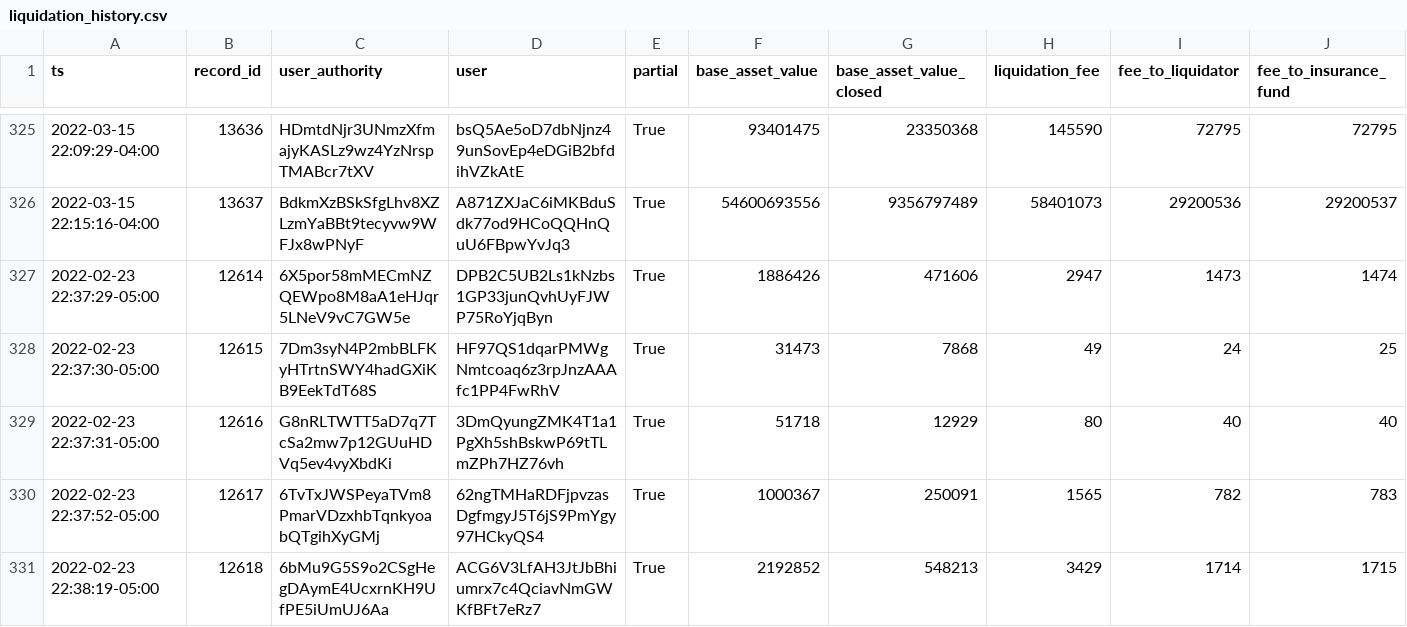
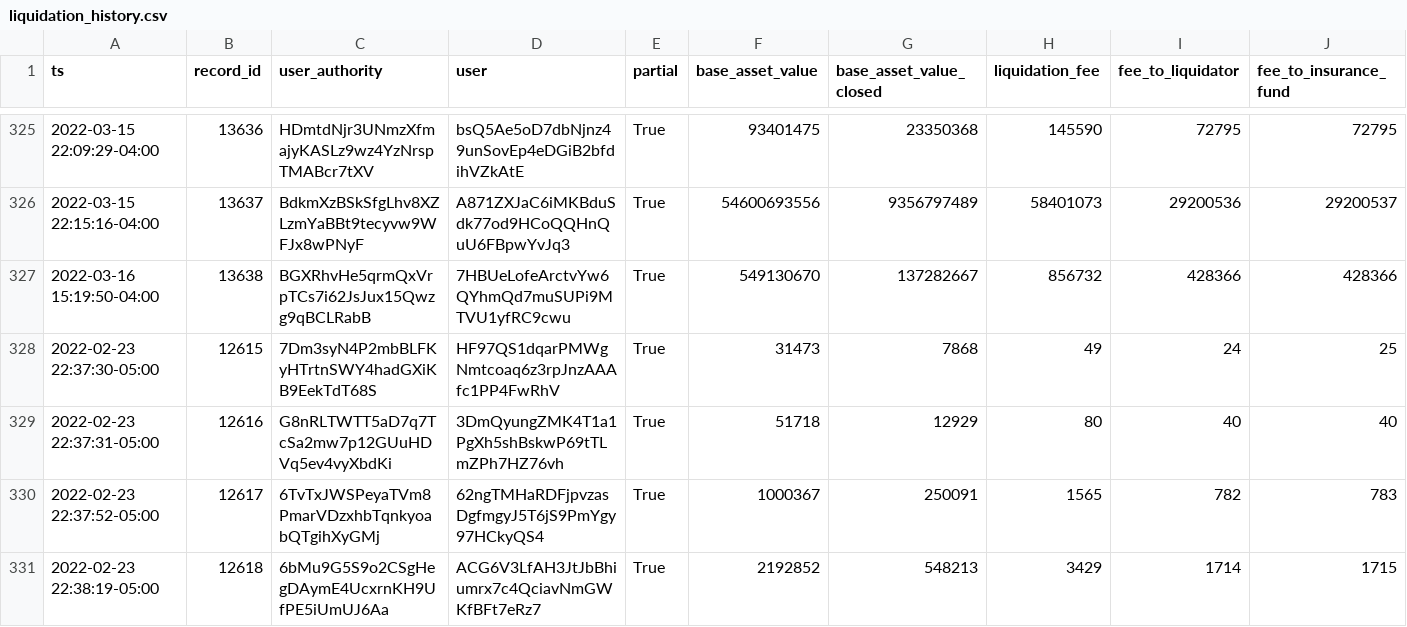
Before and after one commit to lmvdz/drift-flat-data, a CSV file: data/liquidation_history.csv, drawn as a sheet; only a part is shown, gaps mark what is left out; removed rows and columns are numbered as before the commit, all else as after; rows hold the shown columns only; the diff names each change by its address in the sheet, - before the commit and + after, or states it on an @@ line.

```diff
--- a/data/liquidation_history.csv
+++ b/data/liquidation_history.csv
-row 327: 2022-02-23 22:37:29-05:00 | 12614 | 6X5por58mMECmNZQEWpo8M8aA1eHJqr5LNeV9vC7GW5e | DPB2C5UB2Ls1kNzbs1GP33junQvhUyFJWP75RoYjqByn | True | 1886426 | 471606 | 2947 | 1473 | 1474
+row 327: 2022-03-16 15:19:50-04:00 | 13638 | BGXRhvHe5qrmQxVrpTCs7i62JsJux15Qwzg9qBCLRabB | 7HBUeLofeArctvYw6QYhmQd7muSUPi9MTVU1yfRC9cwu | True | 549130670 | 137282667 | 856732 | 428366 | 428366
```
Also changed, not shown: data/deposit_history.csv, data/fundingPayment_history.csv, 6 other files.
